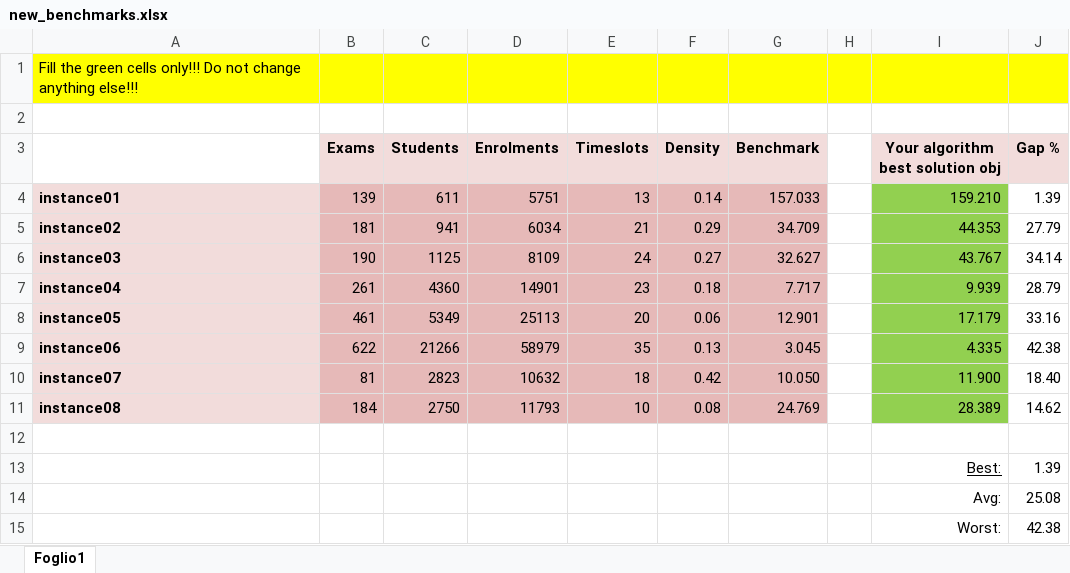
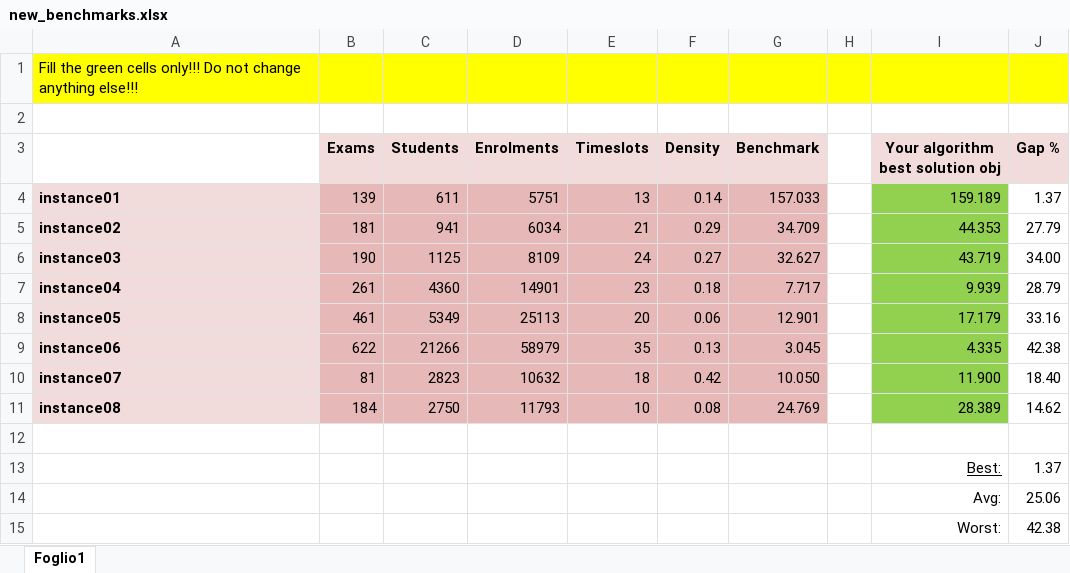
Before and after one commit to marinadamato/DMO_proj, an Excel workbook: new_benchmarks.xlsx, sheet Foglio1, drawn as a sheet; values as stored, in another font and other column widths than the file's, no borders; the diff names each change by its address in the sheet, - before the commit and + after, or states it on an @@ line.

Commit message:
Ho aggiornato alcuni benchmarks se migliori

```diff
--- a/new_benchmarks.xlsx (sheet Foglio1)
+++ b/new_benchmarks.xlsx (sheet Foglio1)
-I4 (Your algorithm best solution obj): 159.210
+I4 (Your algorithm best solution obj): 159.189
-J4 (Gap %): 1.39
+J4 (Gap %): 1.37
-I6 (Your algorithm best solution obj): 43.767
+I6 (Your algorithm best solution obj): 43.719
-J6 (Gap %): 34.14
+J6 (Gap %): 34.00
-J13 (Gap %): 1.39
+J13 (Gap %): 1.37
-J14 (Gap %): 25.08
+J14 (Gap %): 25.06
```
Also changed, not shown: 1 other file.
